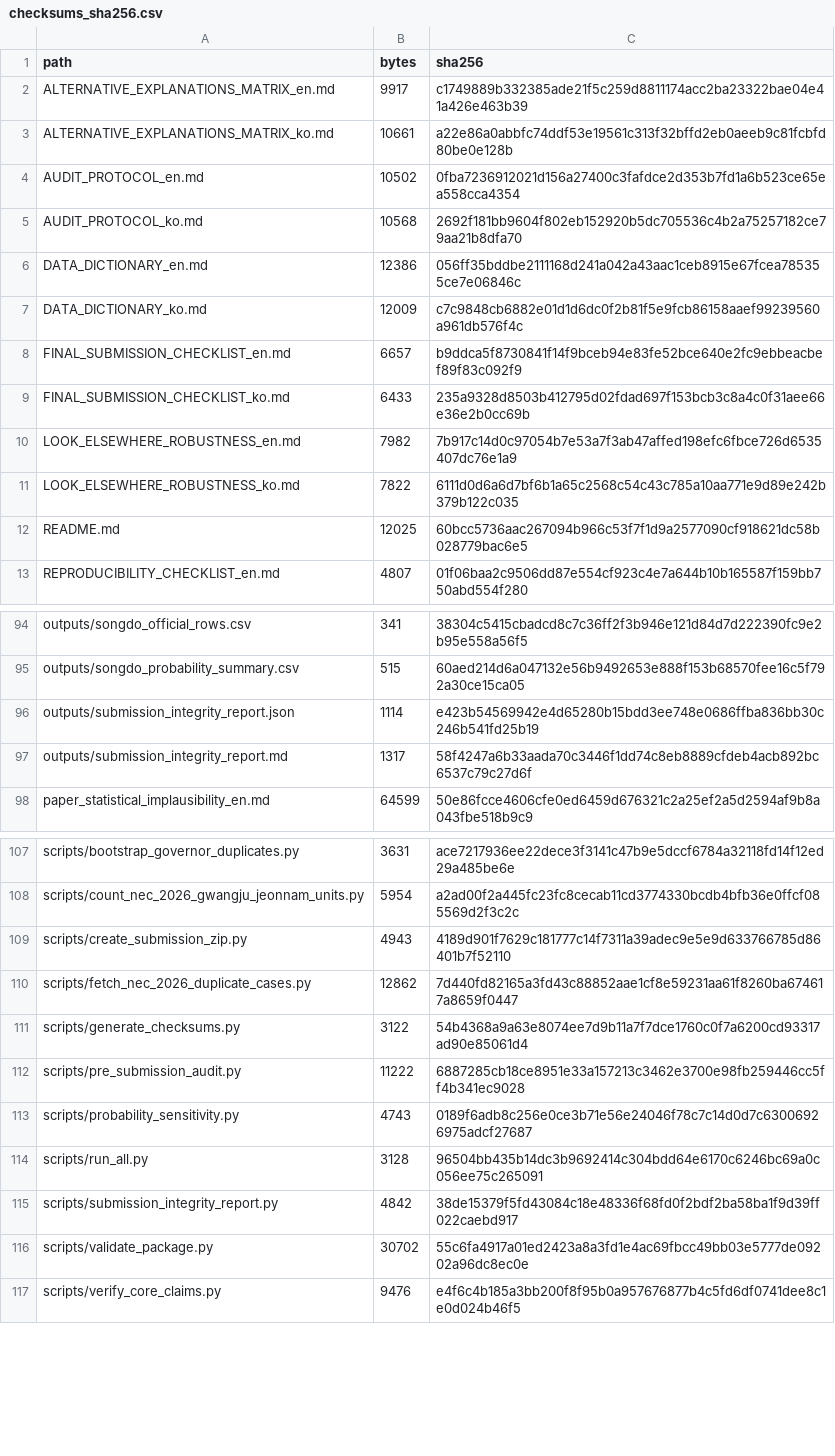
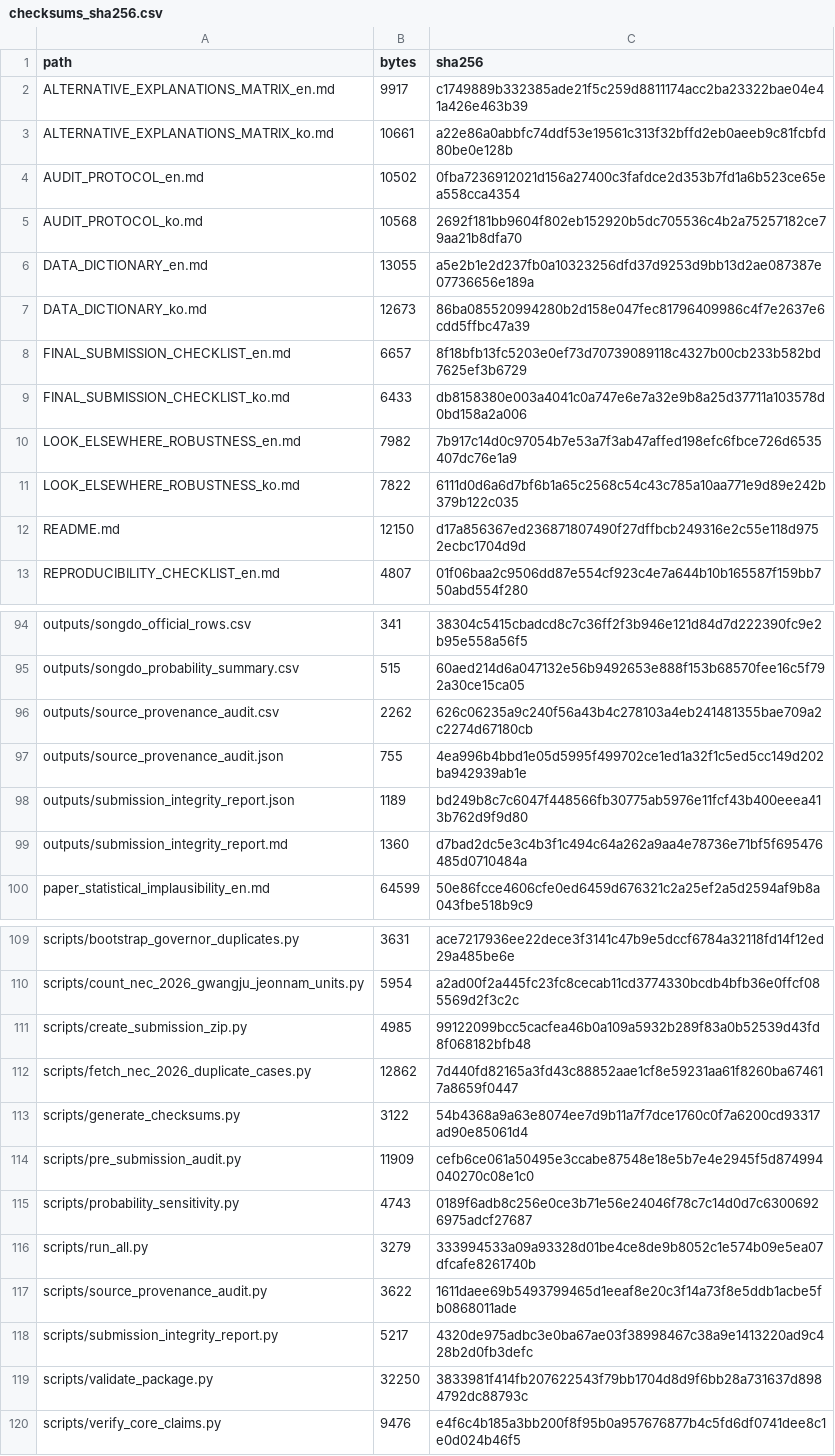
Before and after one commit to junho0331s/election-duplicate-statistical-review, a CSV file: outputs/checksums_sha256.csv, drawn as a sheet; only a part is shown, gaps mark what is left out; the diff covers the shown part only.

Commit message:
Add source provenance audit

```diff
--- a/outputs/checksums_sha256.csv
+++ b/outputs/checksums_sha256.csv
@@ -5,9 +5,9 @@ AUDIT_PROTOCOL_en.md,10502,0fba7236912021d156a27400c3fafdce2d353b7fd1a6b523ce65e
 AUDIT_PROTOCOL_ko.md,10568,2692f181bb9604f802eb152920b5dc705536c4b2a75257182ce79aa21b8dfa70
-DATA_DICTIONARY_en.md,12386,056ff35bddbe2111168d241a042a43aac1ceb8915e67fcea785355ce7e06846c
-DATA_DICTIONARY_ko.md,12009,c7c9848cb6882e01d1d6dc0f2b81f5e9fcb86158aaef99239560a961db576f4c
-FINAL_SUBMISSION_CHECKLIST_en.md,6657,b9ddca5f8730841f14f9bceb94e83fe52bce640e2fc9ebbeacbef89f83c092f9
-FINAL_SUBMISSION_CHECKLIST_ko.md,6433,235a9328d8503b412795d02fdad697f153bcb3c8a4c0f31aee66e36e2b0cc69b
+DATA_DICTIONARY_en.md,13055,a5e2b1e2d237fb0a10323256dfd37d9253d9bb13d2ae087387e07736656e189a
+DATA_DICTIONARY_ko.md,12673,86ba085520994280b2d158e047fec81796409986c4f7e2637e6cdd5ffbc47a39
+FINAL_SUBMISSION_CHECKLIST_en.md,6657,8f18bfb13fc5203e0ef73d70739089118c4327b00cb233b582bd7625ef3b6729
+FINAL_SUBMISSION_CHECKLIST_ko.md,6433,db8158380e003a4041c0a747e6e7a32e9b8a25d37711a103578d0bd158a2a006
 LOOK_ELSEWHERE_ROBUSTNESS_en.md,7982,7b917c14d0c97054b7e53a7f3ab47affed198efc6fbce726d6535407dc76e1a9
 LOOK_ELSEWHERE_ROBUSTNESS_ko.md,7822,6111d0d6a6d7bf6b1a65c2568c54c43c785a10aa771e9d89e242b379b122c035
-README.md,12025,60bcc5736aac267094b966c53f7f1d9a2577090cf918621dc58b028779bac6e5
+README.md,12150,d17a856367ed236871807490f27dffbcb249316e2c55e118d9752ecbc1704d9d
 REPRODUCIBILITY_CHECKLIST_en.md,4807,01f06baa2c9506dd87e554cf923c4e7a644b10b165587f159bb750abd554f280
@@ -95,4 +95,6 @@ outputs/songdo_official_rows.csv,341,38304c5415cbadcd8c7c36ff2f3b946e121d84d7d22
 outputs/songdo_probability_summary.csv,515,60aed214d6a047132e56b9492653e888f153b68570fee16c5f792a30ce15ca05
-outputs/submission_integrity_report.json,1114,e423b54569942e4d65280b15bdd3ee748e0686ffba836bb30c246b541fd25b19
-outputs/submission_integrity_report.md,1317,58f4247a6b33aada70c3446f1dd74c8eb8889cfdeb4acb892bc6537c79c27d6f
+outputs/source_provenance_audit.csv,2262,626c06235a9c240f56a43b4c278103a4eb241481355bae709a2c2274d67180cb
+outputs/source_provenance_audit.json,755,4ea996b4bbd1e05d5995f499702ce1ed1a32f1c5ed5cc149d202ba942939ab1e
+outputs/submission_integrity_report.json,1189,bd249b8c7c6047f448566fb30775ab5976e11fcf43b400eeea413b762d9f9d80
+outputs/submission_integrity_report.md,1360,d7bad2dc5e3c4b3f1c494c64a262a9aa4e78736e71bf5f695476485d0710484a
 paper_statistical_implausibility_en.md,64599,50e86fcce4606cfe0ed6459d676321c2a25ef2a5d2594af9b8a043fbe518b9c9
@@ -108,10 +110,11 @@ scripts/bootstrap_governor_duplicates.py,3631,ace7217936ee22dece3f3141c47b9e5dcc
 scripts/count_nec_2026_gwangju_jeonnam_units.py,5954,a2ad00f2a445fc23fc8cecab11cd3774330bcdb4bfb36e0ffcf085569d2f3c2c
-scripts/create_submission_zip.py,4943,4189d901f7629c181777c14f7311a39adec9e5e9d633766785d86401b7f52110
+scripts/create_submission_zip.py,4985,99122099bcc5cacfea46b0a109a5932b289f83a0b52539d43fd8f068182bfb48
 scripts/fetch_nec_2026_duplicate_cases.py,12862,7d440fd82165a3fd43c88852aae1cf8e59231aa61f8260ba674617a8659f0447
 scripts/generate_checksums.py,3122,54b4368a9a63e8074ee7d9b11a7f7dce1760c0f7a6200cd93317ad90e85061d4
-scripts/pre_submission_audit.py,11222,6887285cb18ce8951e33a157213c3462e3700e98fb259446cc5ff4b341ec9028
+scripts/pre_submission_audit.py,11909,cefb6ce061a50495e3ccabe87548e18e5b7e4e2945f5d874994040270c08e1c0
 scripts/probability_sensitivity.py,4743,0189f6adb8c256e0ce3b71e56e24046f78c7c14d0d7c63006926975adcf27687
-scripts/run_all.py,3128,96504bb435b14dc3b9692414c304bdd64e6170c6246bc69a0c056ee75c265091
-scripts/submission_integrity_report.py,4842,38de15379f5fd43084c18e48336f68fd0f2bdf2ba58ba1f9d39ff022caebd917
-scripts/validate_package.py,30702,55c6fa4917a01ed2423a8a3fd1e4ac69fbcc49bb03e5777de09202a96dc8ec0e
+scripts/run_all.py,3279,333994533a09a93328d01be4ce8de9b8052c1e574b09e5ea07dfcafe8261740b
+scripts/source_provenance_audit.py,3622,1611daee69b5493799465d1eeaf8e20c3f14a73f8e5ddb1acbe5fb0868011ade
+scripts/submission_integrity_report.py,5217,4320de975adbc3e0ba67ae03f38998467c38a9e1413220ad9c428b2d0fb3defc
+scripts/validate_package.py,32250,3833981f414fb207622543f79bb1704d8d9f6bb28a731637d8984792dc88793c
 scripts/verify_core_claims.py,9476,e4f6c4b185a3bb200f8f95b0a957676877b4c5fd6df0741dee8c1e0d024b46f5
```
Also changed, not shown: 4 edited cells elsewhere in this file, outputs/pre_submission_audit.csv, 19 other files.
